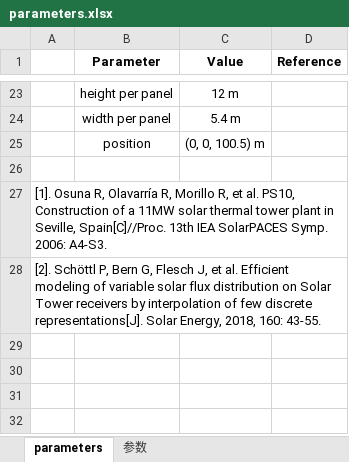
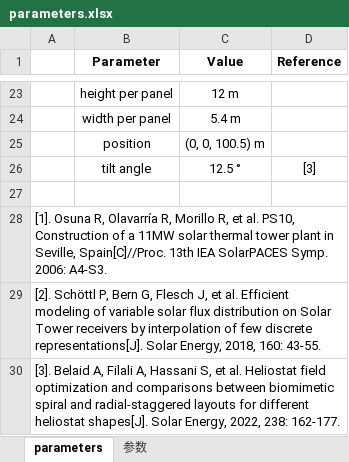
Before and after one commit to LiuZengqiang/CSPHeliostatFieldLayout, an Excel workbook: PS10/parameters.xlsx, sheet parameters, drawn as a sheet; only a part is shown, gaps mark what is left out; values as stored, in another font and other column widths than the file's, no borders; the diff names each change by its address in the sheet, - before the commit and + after, or states it on an @@ line.

Commit message:
Add tilt angle of PS10.

```diff
--- a/PS10/parameters.xlsx (sheet parameters)
+++ b/PS10/parameters.xlsx (sheet parameters)
+row 26:  | tilt angle | 12.5 ° | [3]
+row 30: [3]. Belaid A, Filali A, Hassani S, et al. Heliostat field optimization and comparisons between biomimetic spiral and radial-staggered layouts for different heliostat shapes[J]. Solar Energy, 2022, 238: 162-177.
```
Also changed, not shown: sheet 参数, 1 other file.
